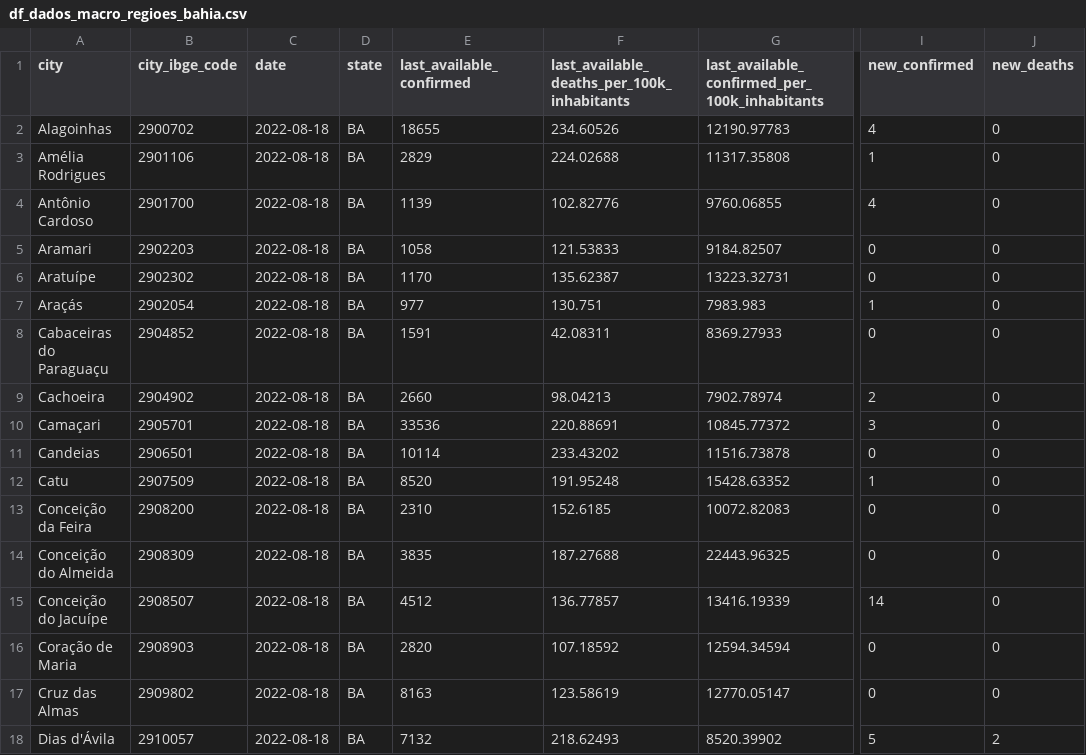
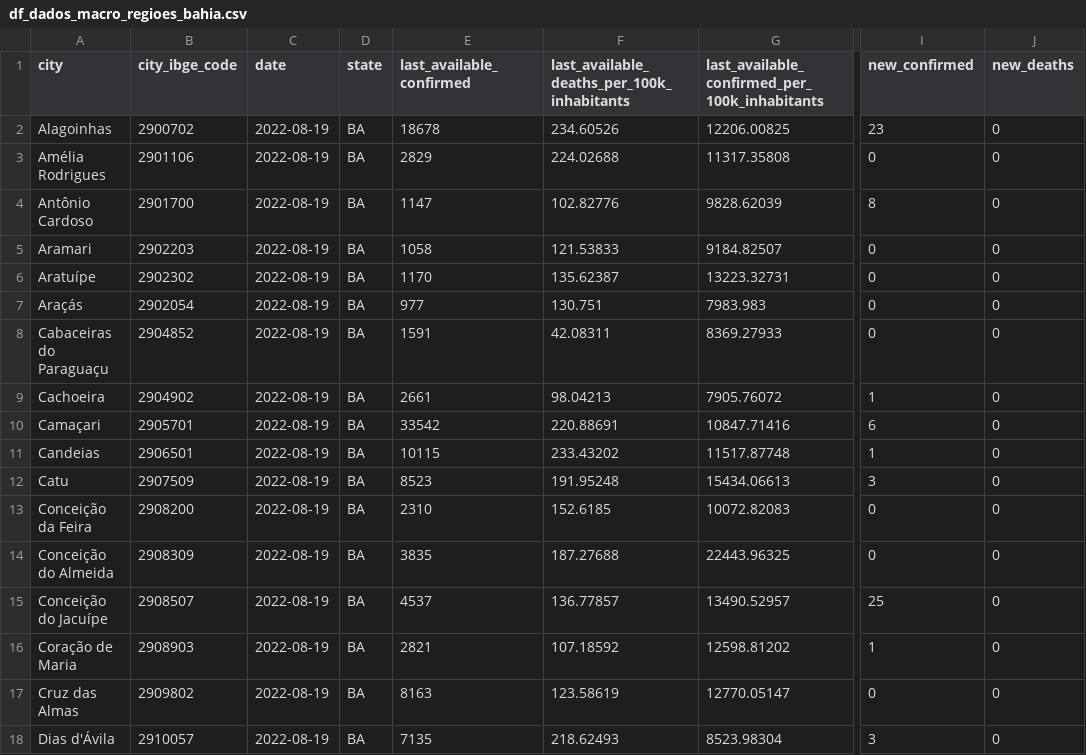
Before and after one commit to painelcovid19/painelcovid19.github.io, a CSV file: data/df_dados_macro_regioes_bahia.csv, drawn as a sheet; only a part is shown, gaps mark what is left out; the diff covers the shown part only; the diff names each change by its address in the sheet, - before the commit and + after, or states it on an @@ line.

```diff
--- a/data/df_dados_macro_regioes_bahia.csv
+++ b/data/df_dados_macro_regioes_bahia.csv
-C2:C18 (date): 2022-08-18
+C2:C18 (date): 2022-08-19
-E2 (last_available_confirmed): 18655
+E2 (last_available_confirmed): 18678
-G2: 12190.97783
+G2: 12206.00825
-I2 (new_confirmed): 4
+I2 (new_confirmed): 23
-I3 (new_confirmed): 1
+I3 (new_confirmed): 0
-E4 (last_available_confirmed): 1139
+E4 (last_available_confirmed): 1147
-G4: 9760.06855
+G4: 9828.62039
-I4 (new_confirmed): 4
+I4 (new_confirmed): 8
-I7 (new_confirmed): 1
+I7 (new_confirmed): 0
-E9 (last_available_confirmed): 2660
+E9 (last_available_confirmed): 2661
-G9: 7902.78974
+G9: 7905.76072
-I9 (new_confirmed): 2
+I9 (new_confirmed): 1
-E10 (last_available_confirmed): 33536
+E10 (last_available_confirmed): 33542
-G10: 10845.77372
+G10: 10847.71416
-I10 (new_confirmed): 3
+I10 (new_confirmed): 6
-E11 (last_available_confirmed): 10114
+E11 (last_available_confirmed): 10115
-G11: 11516.73878
+G11: 11517.87748
-I11 (new_confirmed): 0
+I11 (new_confirmed): 1
-E12 (last_available_confirmed): 8520
+E12 (last_available_confirmed): 8523
-G12: 15428.63352
+G12: 15434.06613
-I12 (new_confirmed): 1
+I12 (new_confirmed): 3
-E15 (last_available_confirmed): 4512
+E15 (last_available_confirmed): 4537
-G15: 13416.19339
+G15: 13490.52957
-I15 (new_confirmed): 14
+I15 (new_confirmed): 25
-E16 (last_available_confirmed): 2820
+E16 (last_available_confirmed): 2821
-G16: 12594.34594
+G16: 12598.81202
-I16 (new_confirmed): 0
+I16 (new_confirmed): 1
-E18 (last_available_confirmed): 7132
+E18 (last_available_confirmed): 7135
-G18: 8520.39902
+G18: 8523.98304
-I18 (new_confirmed): 5
+I18 (new_confirmed): 3
-J18 (new_deaths): 2
+J18 (new_deaths): 0
```
Also changed, not shown: 68 edited cells elsewhere in this file, data/df_dados_macro_regioes_ceara.csv.
